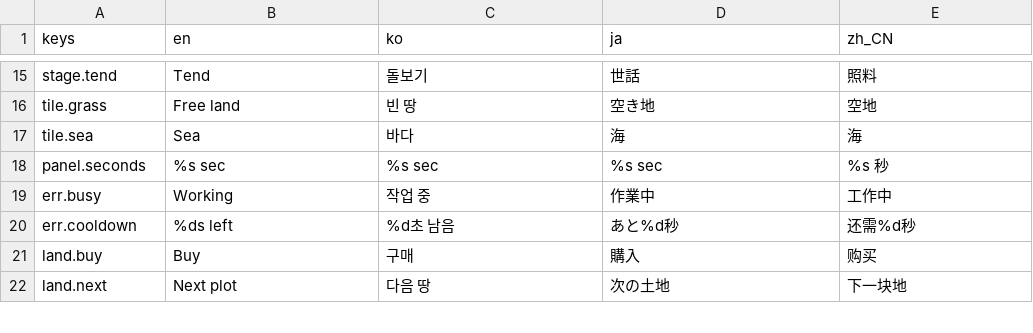
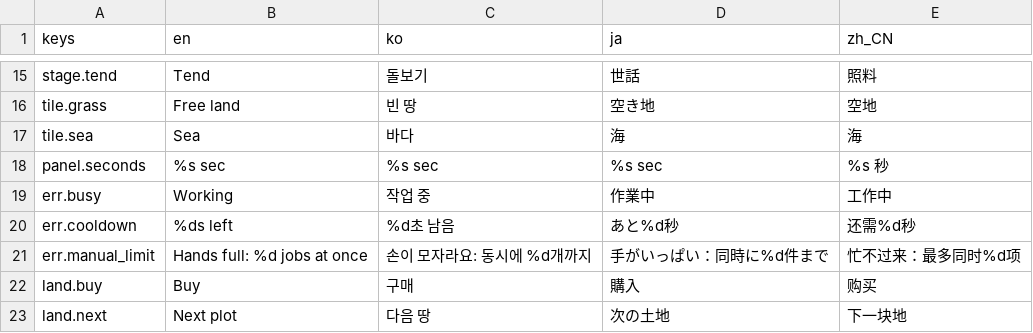
Before and after one commit to 7bvcxz/gamo, a CSV file: momonium/data/i18n/ui.csv, drawn as a sheet; only a part is shown, gaps mark what is left out; the diff names each change by its address in the sheet, - before the commit and + after, or states it on an @@ line.

```diff
--- a/momonium/data/i18n/ui.csv
+++ b/momonium/data/i18n/ui.csv
+row 21: err.manual_limit | Hands full: %d jobs at once | 손이 모자라요: 동시에 %d개까지 | 手がいっぱい：同時に%d件まで | 忙不过来：最多同时%d项
```
Also changed, not shown: 43 other files.
